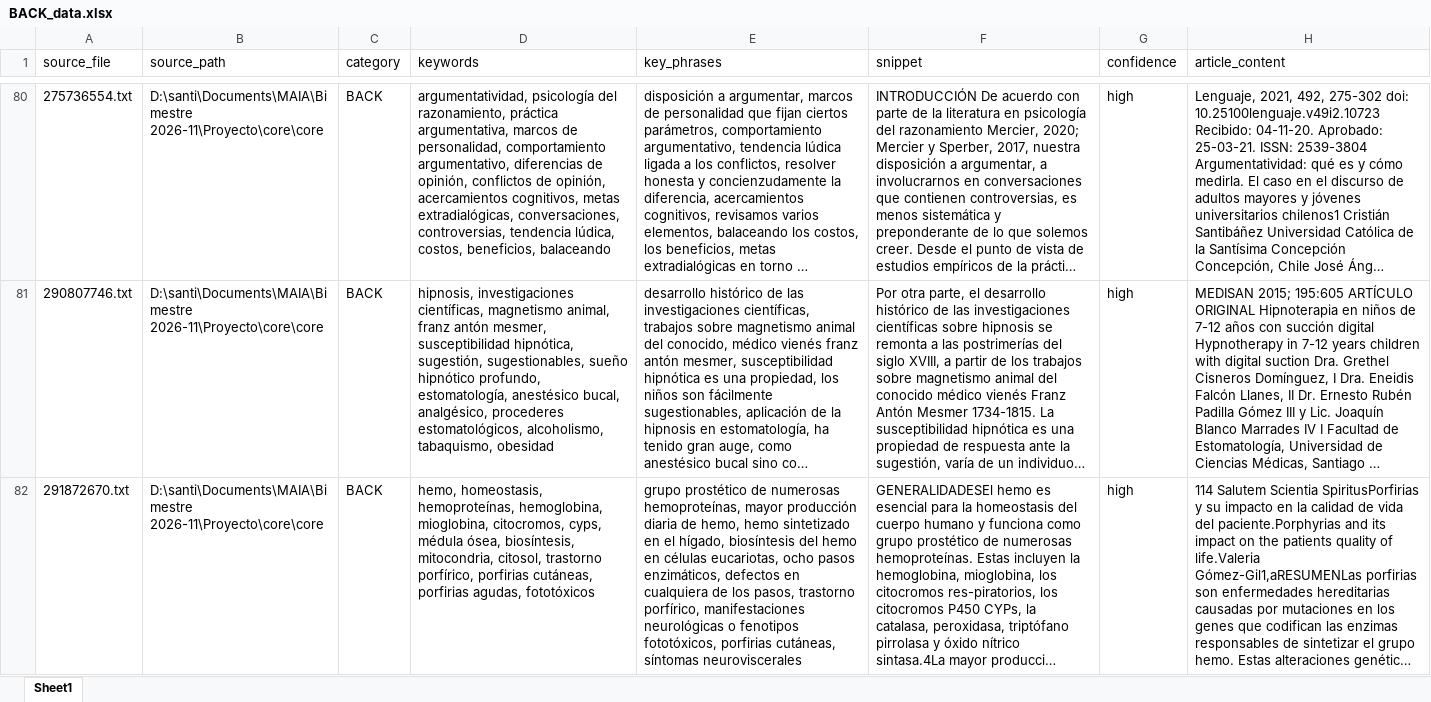
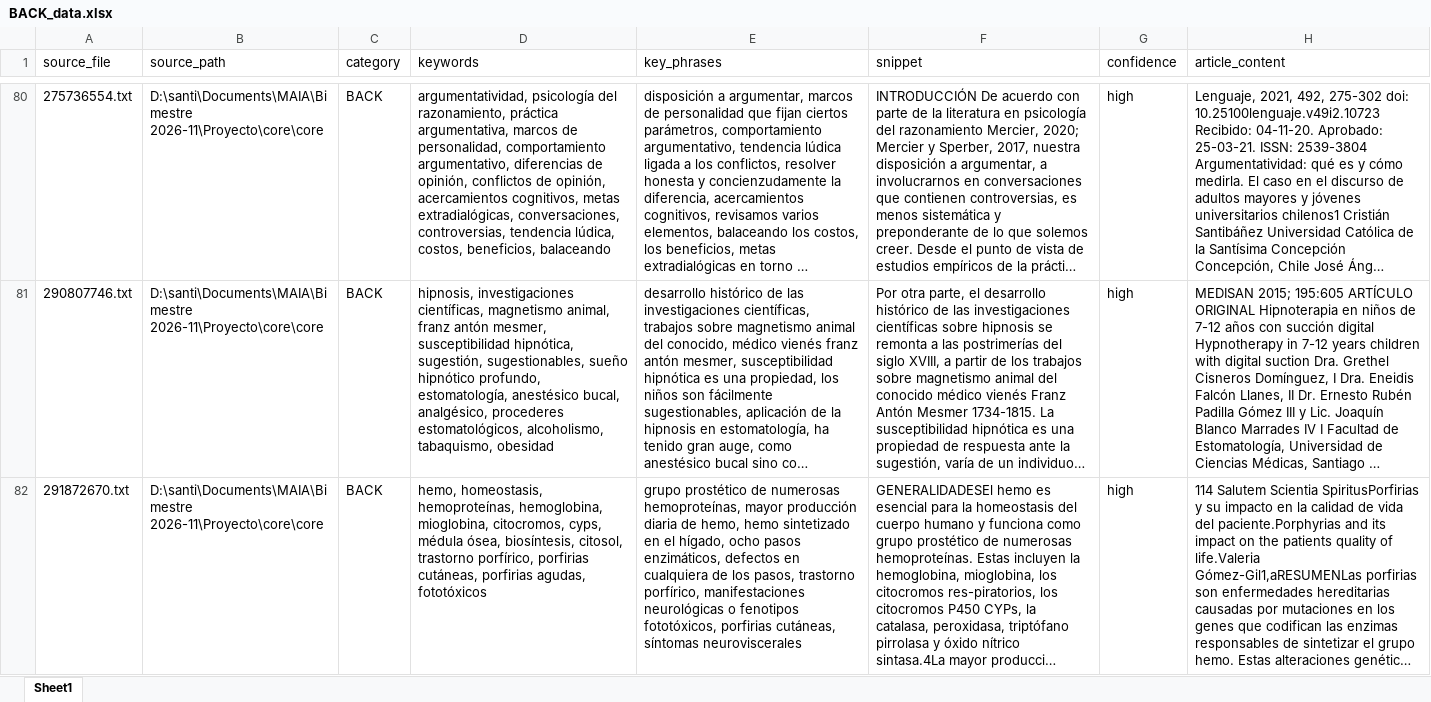
Before and after one commit to camm93/proyecto_grado_maia, an Excel workbook: data/etiquetas_manuales/BACK_data.xlsx, sheet Sheet1, drawn as a sheet; only a part is shown, gaps mark what is left out; long unchanged cells end in …; values as stored, in another font and other column widths than the file's, no borders; the diff covers the shown part only; the diff names each change by its address in the sheet, - before the commit and + after, or states it on an @@ line.

Commit message:
Update BACK_data.xlsx and METH_data.xlsx with new data

```diff
--- a/data/etiquetas_manuales/BACK_data.xlsx (sheet Sheet1)
+++ b/data/etiquetas_manuales/BACK_data.xlsx (sheet Sheet1)
-D82 (keywords): …ósea, biosíntesis, mitocondria, citosol, trastorno…
+D82 (keywords): …ósea, biosíntesis, citosol, trastorno…
-E82 (key_phrases): …el hígado, biosíntesis del hemo en células eucariotas, ocho pasos…
+E82 (key_phrases): …el hígado, ocho pasos…
```
Also changed, not shown: 82 edited cells elsewhere in this sheet, 1 other file.
